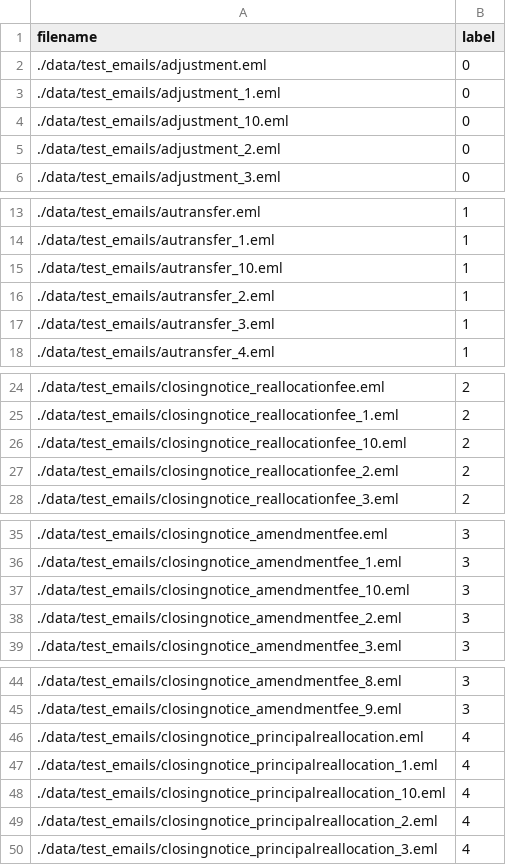
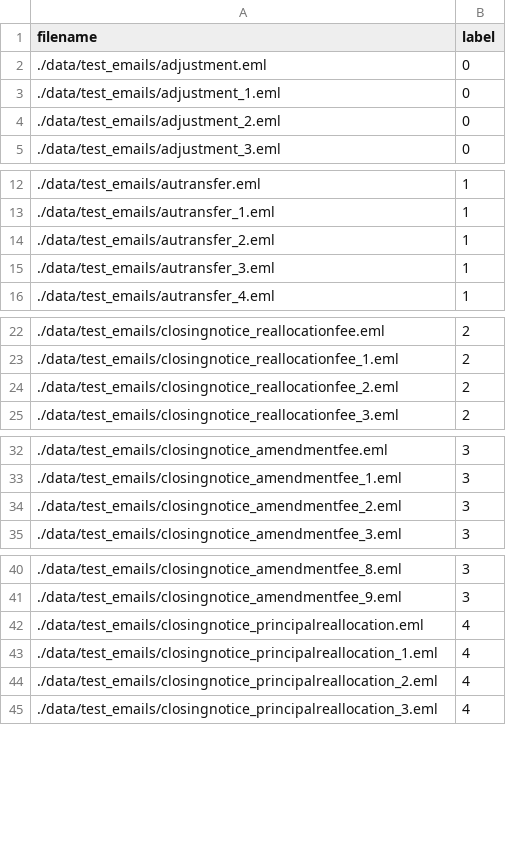
Before and after one commit to ewfx/gaied-ai-enthus, a CSV file: code/src/trainconfig.csv, drawn as a sheet; only a part is shown, gaps mark what is left out; the diff covers the shown part only.

```diff
--- a/code/src/trainconfig.csv
+++ b/code/src/trainconfig.csv
@@ -3,3 +3,2 @@ filename,label
 ./data/test_emails/adjustment_1.eml,0
-./data/test_emails/adjustment_10.eml,0
 ./data/test_emails/adjustment_2.eml,0
@@ -14,3 +13,2 @@ filename,label
 ./data/test_emails/autransfer_1.eml,1
-./data/test_emails/autransfer_10.eml,1
 ./data/test_emails/autransfer_2.eml,1
@@ -25,3 +23,2 @@ filename,label
 ./data/test_emails/closingnotice_reallocationfee_1.eml,2
-./data/test_emails/closingnotice_reallocationfee_10.eml,2
 ./data/test_emails/closingnotice_reallocationfee_2.eml,2
@@ -36,3 +33,2 @@ filename,label
 ./data/test_emails/closingnotice_amendmentfee_1.eml,3
-./data/test_emails/closingnotice_amendmentfee_10.eml,3
 ./data/test_emails/closingnotice_amendmentfee_2.eml,3
@@ -47,3 +43,2 @@ filename,label
 ./data/test_emails/closingnotice_principalreallocation_1.eml,4
-./data/test_emails/closingnotice_principalreallocation_10.eml,4
 ./data/test_emails/closingnotice_principalreallocation_2.eml,4
```
Also changed, not shown: 11 removed rows elsewhere in this file, 26 other files.
